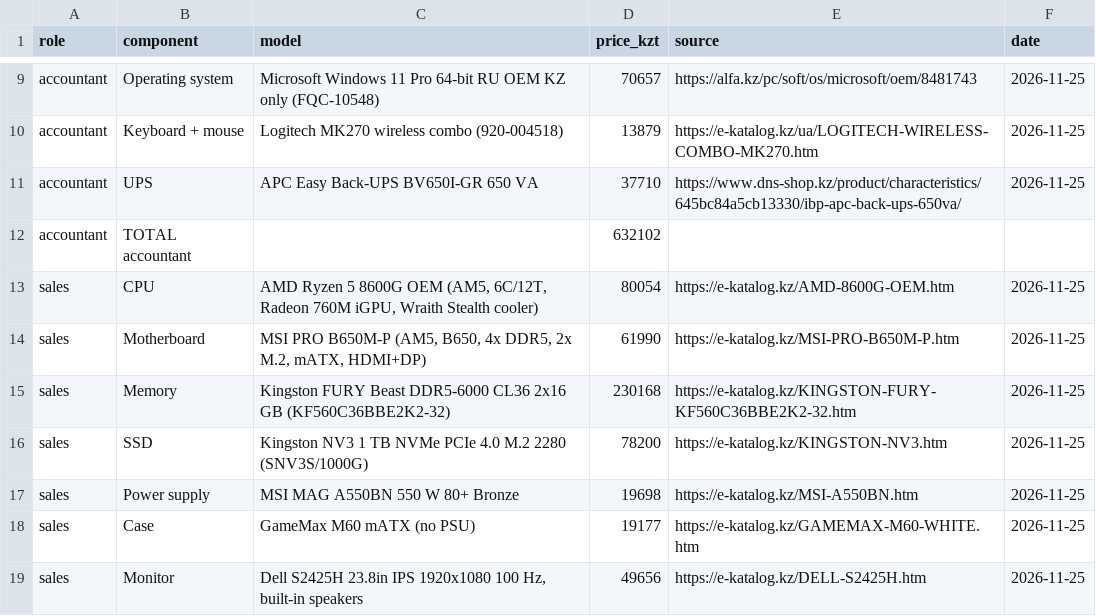
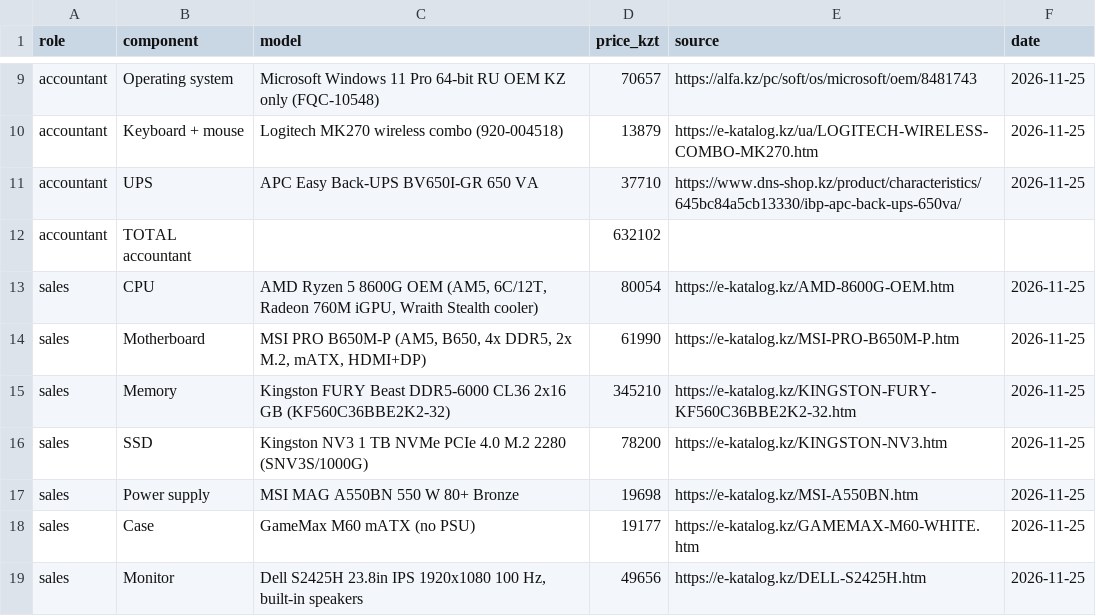
Before and after one commit to sh-amiraa/osarch-shaikenova, a CSV file: tickets/ticket2-office-spec/budget.csv, drawn as a sheet; only a part is shown, gaps mark what is left out.

Commit message:
Update budget.csv

```diff
--- a/tickets/ticket2-office-spec/budget.csv
+++ b/tickets/ticket2-office-spec/budget.csv
@@ -14,3 +14,3 @@ sales,CPU,"AMD Ryzen 5 8600G OEM (AM5, 6C/12T, Radeon 760M iGPU, Wraith Stealth
 sales,Motherboard,"MSI PRO B650M-P (AM5, B650, 4x DDR5, 2x M.2, mATX, HDMI+DP)",61990,https://e-katalog.kz/MSI-PRO-B650M-P.htm,2026-11-25
-sales,Memory,Kingston FURY Beast DDR5-6000 CL36 2x16 GB (KF560C36BBE2K2-32),230168,https://e-katalog.kz/KINGSTON-FURY-KF560C36BBE2K2-32.htm,2026-11-25
+sales,Memory,Kingston FURY Beast DDR5-6000 CL36 2x16 GB (KF560C36BBE2K2-32),345210,https://e-katalog.kz/KINGSTON-FURY-KF560C36BBE2K2-32.htm,2026-11-25
 sales,SSD,Kingston NV3 1 TB NVMe PCIe 4.0 M.2 2280 (SNV3S/1000G),78200,https://e-katalog.kz/KINGSTON-NV3.htm,2026-11-25
```
